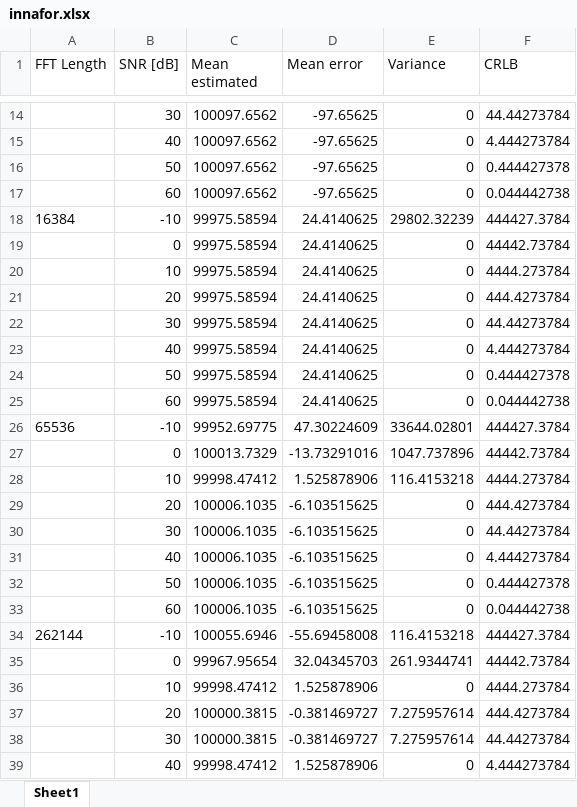
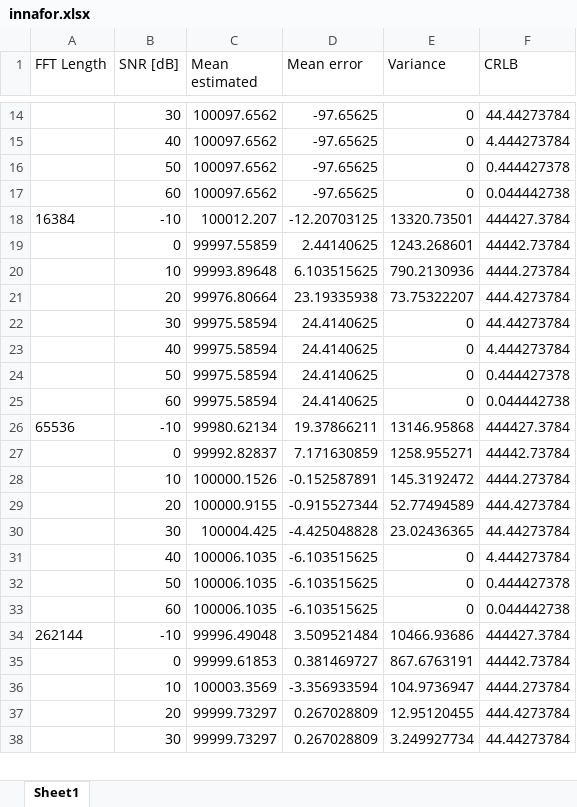
Before and after one commit to jakvah/TTT4275-EstimationProject, an Excel workbook: innafor.xlsx, sheet Sheet1, drawn as a sheet; only a part is shown, gaps mark what is left out; values as stored, in another font and other column widths than the file's, no borders; removed rows and columns are numbered as before the commit, all else as after; the diff covers the shown part only; the diff names each change by its address in the sheet, - before the commit and + after, or states it on an @@ line.

```diff
--- a/innafor.xlsx (sheet Sheet1)
+++ b/innafor.xlsx (sheet Sheet1)
-C18 (Mean estimated): 99975.58594
+C18 (Mean estimated): 100012.207
-D18 (Mean error): 24.4140625
+D18 (Mean error): -12.20703125
-E18 (Variance): 29802.32239
+E18 (Variance): 13320.73501
-row 19:  | 0 | 99975.58594 | 24.4140625 | 0 | 44442.73784
-row 20:  | 10 | 99975.58594 | 24.4140625 | 0 | 4444.273784
-row 21:  | 20 | 99975.58594 | 24.4140625 | 0 | 444.4273784
+row 19:  | 0 | 99997.55859 | 2.44140625 | 1243.268601 | 44442.73784
+row 20:  | 10 | 99993.89648 | 6.103515625 | 790.2130936 | 4444.273784
+row 21:  | 20 | 99976.80664 | 23.19335938 | 73.75322207 | 444.4273784
-C26 (Mean estimated): 99952.69775
+C26 (Mean estimated): 99980.62134
-D26 (Mean error): 47.30224609
+D26 (Mean error): 19.37866211
-E26 (Variance): 33644.02801
+E26 (Variance): 13146.95868
-row 27:  | 0 | 100013.7329 | -13.73291016 | 1047.737896 | 44442.73784
-row 28:  | 10 | 99998.47412 | 1.525878906 | 116.4153218 | 4444.273784
-row 29:  | 20 | 100006.1035 | -6.103515625 | 0 | 444.4273784
-row 30:  | 30 | 100006.1035 | -6.103515625 | 0 | 44.44273784
+row 27:  | 0 | 99992.82837 | 7.171630859 | 1258.955271 | 44442.73784
+row 28:  | 10 | 100000.1526 | -0.152587891 | 145.3192472 | 4444.273784
+row 29:  | 20 | 100000.9155 | -0.915527344 | 52.77494589 | 444.4273784
+row 30:  | 30 | 100004.425 | -4.425048828 | 23.02436365 | 44.44273784
-C34 (Mean estimated): 100055.6946
+C34 (Mean estimated): 99996.49048
-D34 (Mean error): -55.69458008
+D34 (Mean error): 3.509521484
-E34 (Variance): 116.4153218
+E34 (Variance): 10466.93686
-row 35:  | 0 | 99967.95654 | 32.04345703 | 261.9344741 | 44442.73784
-row 36:  | 10 | 99998.47412 | 1.525878906 | 0 | 4444.273784
-row 37:  | 20 | 100000.3815 | -0.381469727 | 7.275957614 | 444.4273784
-row 38:  | 30 | 100000.3815 | -0.381469727 | 7.275957614 | 44.44273784
-row 39:  | 40 | 99998.47412 | 1.525878906 | 0 | 4.444273784
+row 35:  | 0 | 99999.61853 | 0.381469727 | 867.6763191 | 44442.73784
+row 36:  | 10 | 100003.3569 | -3.356933594 | 104.9736947 | 4444.273784
+row 37:  | 20 | 99999.73297 | 0.267028809 | 12.95120455 | 444.4273784
+row 38:  | 30 | 99999.73297 | 0.267028809 | 3.249927734 | 44.44273784
```
Also changed, not shown: 10 added rows, 9 removed rows and 9 edited cells elsewhere in this sheet, 2 other files.
